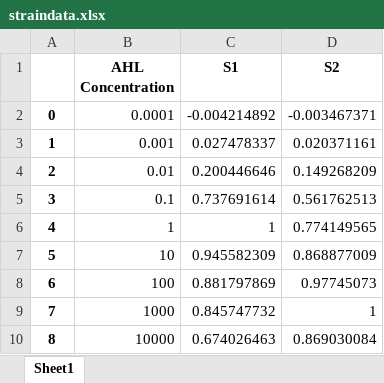
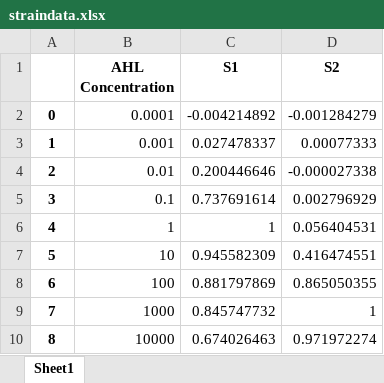
Before and after one commit to rohanvemu/syntheticbiology, an Excel workbook: straindata.xlsx, sheet Sheet1, drawn as a sheet; values as stored, in another font and other column widths than the file's, no borders; charts and pictures not drawn; the diff names each change by its address in the sheet, - before the commit and + after, or states it on an @@ line.

Commit message:
Add files via upload

```diff
--- a/straindata.xlsx (sheet Sheet1)
+++ b/straindata.xlsx (sheet Sheet1)
-D2 (S2): -0.003467371
+D2 (S2): -0.001284279
-D3 (S2): 0.020371161
+D3 (S2): 0.00077333
-D4 (S2): 0.149268209
+D4 (S2): -0.000027338
-D5 (S2): 0.561762513
+D5 (S2): 0.002796929
-D6 (S2): 0.774149565
+D6 (S2): 0.056404531
-D7 (S2): 0.868877009
+D7 (S2): 0.416474551
-D8 (S2): 0.97745073
+D8 (S2): 0.865050355
-D10 (S2): 0.869030084
+D10 (S2): 0.971972274
```
Also changed, not shown: charts or pictures.
